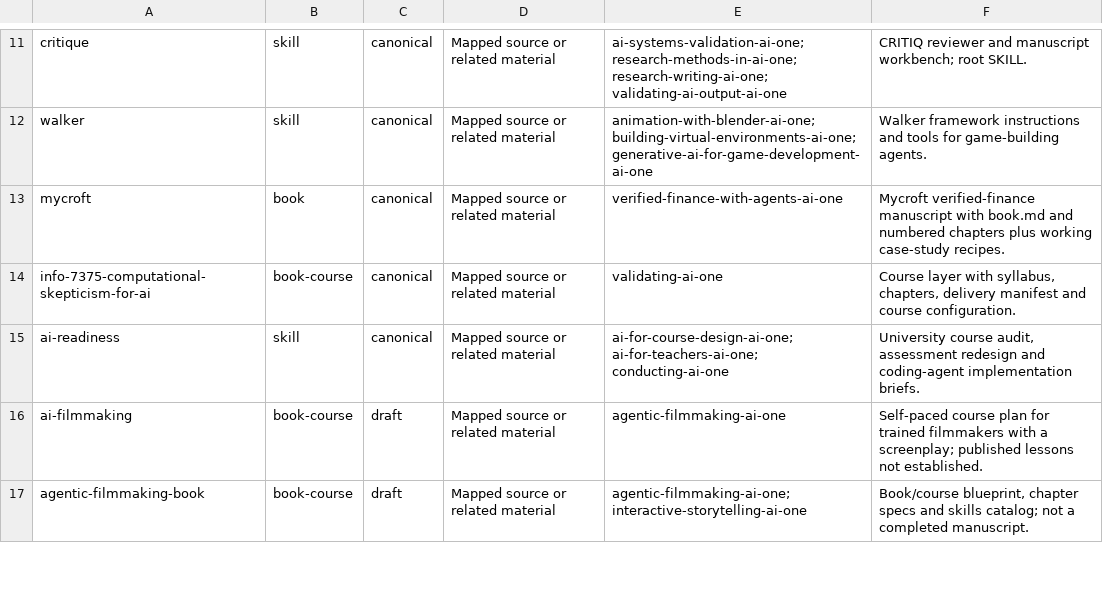
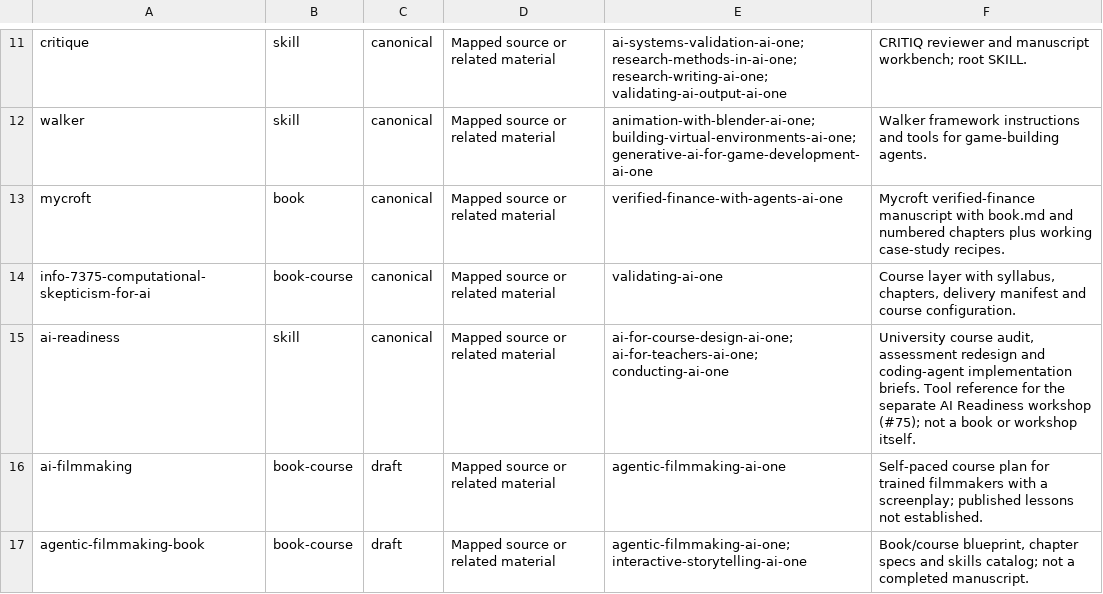
Before and after one commit to nikbearbrown/ai-plus-one-paper, a TSV file: book-queue/source-triage.tsv, drawn as a sheet; only a part is shown, gaps mark what is left out.

Commit message:
Link existing local blueprints and plan AI Readiness workshop

```diff
--- a/book-queue/source-triage.tsv
+++ b/book-queue/source-triage.tsv
@@ -14,3 +14,3 @@ mycroft	book	canonical	Mapped source or related material	verified-finance-with-a
 info-7375-computational-skepticism-for-ai	book-course	canonical	Mapped source or related material	validating-ai-one	Course layer with syllabus, chapters, delivery manifest and course configuration.
-ai-readiness	skill	canonical	Mapped source or related material	ai-for-course-design-ai-one; ai-for-teachers-ai-one; conducting-ai-one	University course audit, assessment redesign and coding-agent implementation briefs.
+ai-readiness	skill	canonical	Mapped source or related material	ai-for-course-design-ai-one; ai-for-teachers-ai-one; conducting-ai-one	University course audit, assessment redesign and coding-agent implementation briefs. Tool reference for the separate AI Readiness workshop (#75); not a book or workshop itself.
 ai-filmmaking	book-course	draft	Mapped source or related material	agentic-filmmaking-ai-one	Self-paced course plan for trained filmmakers with a screenplay; published lessons not established.
```
Also changed, not shown: book-queue/other-formats.tsv, book-queue/queue.tsv, 25 other files.
